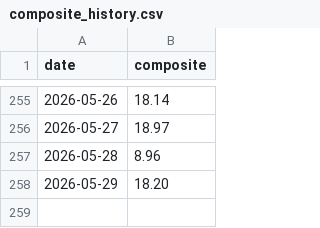
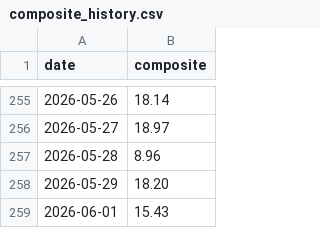
Before and after one commit to aherzfeld/credit_monitor, a CSV file: composite_history.csv, drawn as a sheet; only a part is shown, gaps mark what is left out.

```diff
--- a/composite_history.csv
+++ b/composite_history.csv
@@ -258 +258,2 @@ date,composite
 2026-05-29,18.20
+2026-06-01,15.43
```
Also changed, not shown: 1 other file.
